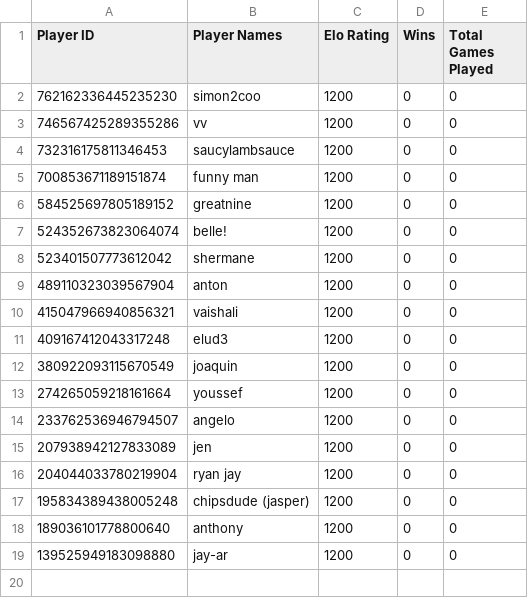
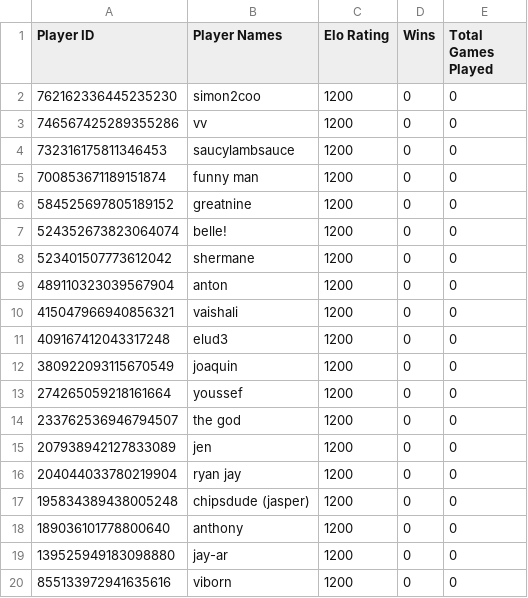
Before and after one commit to angelogener/VolleyBot, a CSV file: player_data.csv, drawn as a sheet.

```diff
--- a/player_data.csv
+++ b/player_data.csv
@@ -13,3 +13,3 @@ Player ID,Player Names,Elo Rating,Wins,Total Games Played
 274265059218161664,youssef,1200,0,0
-233762536946794507,angelo,1200,0,0
+233762536946794507,the god,1200,0,0
 207938942127833089,jen,1200,0,0
@@ -19 +19,2 @@ Player ID,Player Names,Elo Rating,Wins,Total Games Played
 139525949183098880,jay-ar,1200,0,0
+855133972941635616,viborn,1200,0,0
```
Also changed, not shown: 4 other files.
